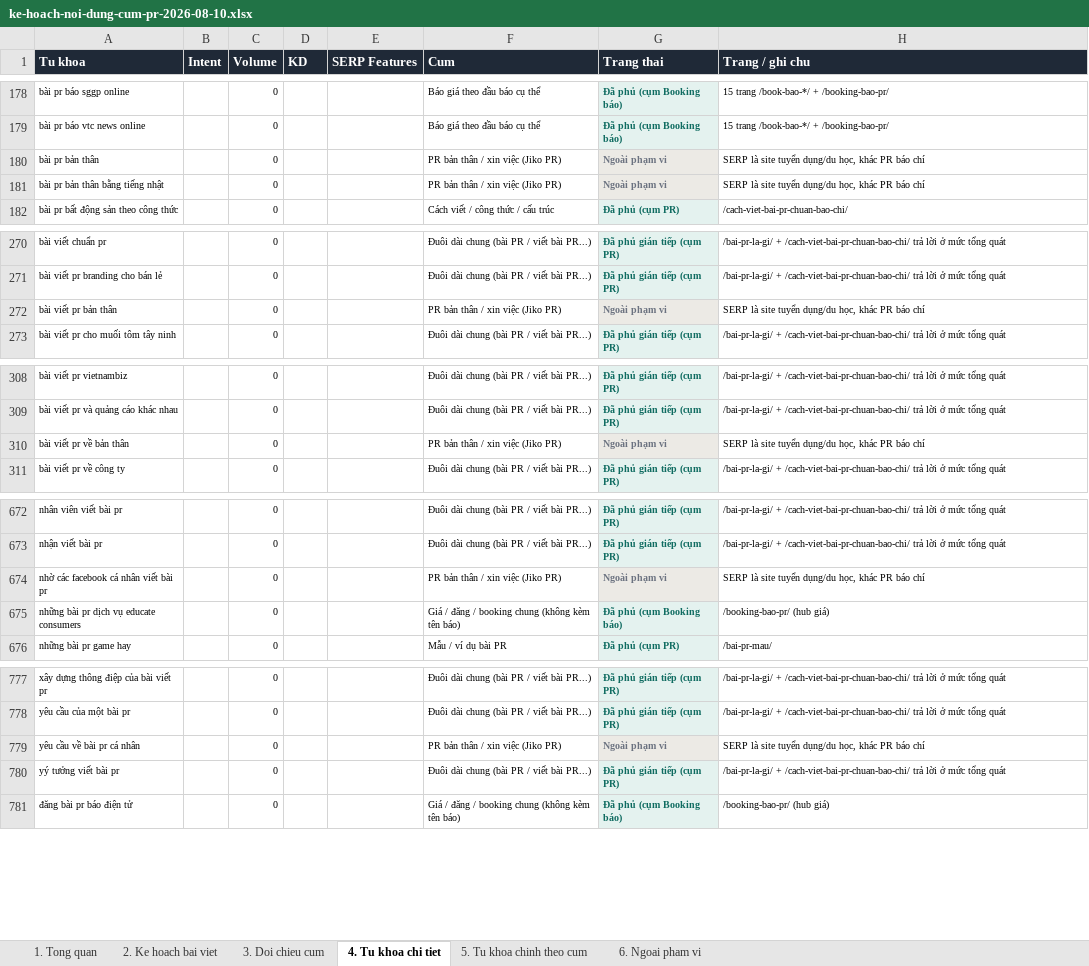
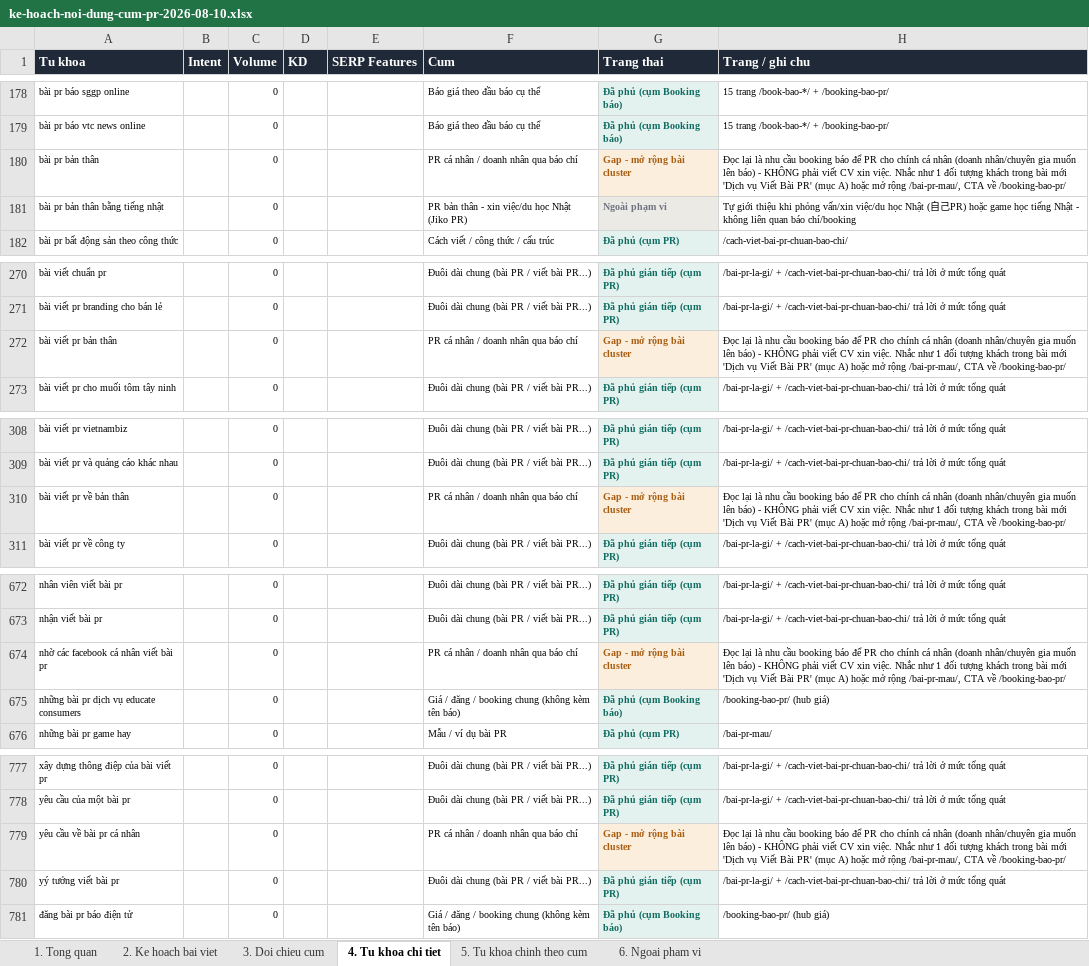
Before and after one commit to paolodinho/digicomvn, an Excel workbook: content/ke-hoach-noi-dung-cum-pr-2026-08-10.xlsx, sheet 4. Tu khoa chi tiet, drawn as a sheet; only a part is shown, gaps mark what is left out; values as stored, in another font and other column widths than the file's, no borders; table styles not drawn; the diff covers the shown part only; the diff names each change by its address in the sheet, - before the commit and + after, or states it on an @@ line.

```diff
--- a/content/ke-hoach-noi-dung-cum-pr-2026-08-10.xlsx (sheet 4. Tu khoa chi tiet)
+++ b/content/ke-hoach-noi-dung-cum-pr-2026-08-10.xlsx (sheet 4. Tu khoa chi tiet)
-F180 (Cum): PR bản thân / xin việc (Jiko PR)
+F180 (Cum): PR cá nhân / doanh nhân qua báo chí
-G180 (Trang thai): Ngoài phạm vi
+G180 (Trang thai): Gap - mở rộng bài cluster
-G180 text colour: #6B7280
+G180 text colour: #A85C10
-H180 (Trang / ghi chu): SERP là site tuyển dụng/du học, khác PR báo chí
+H180 (Trang / ghi chu): Đọc lại là nhu cầu booking báo để PR cho chính cá nhân (doanh nhân/chuyên gia muốn lên báo) - KHÔNG phải viết CV xin việc. Nhắc như 1 đối tượng khách trong bài mới 'Dịch vụ Viết Bài PR' (mục A) hoặc mở rộng /bai-pr-mau/, CTA về /booking-bao-pr/
-F181 (Cum): PR bản thân / xin việc (Jiko PR)
+F181 (Cum): PR bản thân - xin việc/du học Nhật (Jiko PR)
-H181 (Trang / ghi chu): SERP là site tuyển dụng/du học, khác PR báo chí
+H181 (Trang / ghi chu): Tự giới thiệu khi phỏng vấn/xin việc/du học Nhật (自己PR) hoặc game học tiếng Nhật - không liên quan báo chí/booking
-F272 (Cum): PR bản thân / xin việc (Jiko PR)
+F272 (Cum): PR cá nhân / doanh nhân qua báo chí
-G272 (Trang thai): Ngoài phạm vi
+G272 (Trang thai): Gap - mở rộng bài cluster
-G272 text colour: #6B7280
+G272 text colour: #A85C10
-H272 (Trang / ghi chu): SERP là site tuyển dụng/du học, khác PR báo chí
+H272 (Trang / ghi chu): Đọc lại là nhu cầu booking báo để PR cho chính cá nhân (doanh nhân/chuyên gia muốn lên báo) - KHÔNG phải viết CV xin việc. Nhắc như 1 đối tượng khách trong bài mới 'Dịch vụ Viết Bài PR' (mục A) hoặc mở rộng /bai-pr-mau/, CTA về /booking-bao-pr/
-F310 (Cum): PR bản thân / xin việc (Jiko PR)
+F310 (Cum): PR cá nhân / doanh nhân qua báo chí
-G310 (Trang thai): Ngoài phạm vi
+G310 (Trang thai): Gap - mở rộng bài cluster
-G310 text colour: #6B7280
+G310 text colour: #A85C10
-H310 (Trang / ghi chu): SERP là site tuyển dụng/du học, khác PR báo chí
+H310 (Trang / ghi chu): Đọc lại là nhu cầu booking báo để PR cho chính cá nhân (doanh nhân/chuyên gia muốn lên báo) - KHÔNG phải viết CV xin việc. Nhắc như 1 đối tượng khách trong bài mới 'Dịch vụ Viết Bài PR' (mục A) hoặc mở rộng /bai-pr-mau/, CTA về /booking-bao-pr/
-F674 (Cum): PR bản thân / xin việc (Jiko PR)
+F674 (Cum): PR cá nhân / doanh nhân qua báo chí
-G674 (Trang thai): Ngoài phạm vi
+G674 (Trang thai): Gap - mở rộng bài cluster
-G674 text colour: #6B7280
+G674 text colour: #A85C10
-H674 (Trang / ghi chu): SERP là site tuyển dụng/du học, khác PR báo chí
+H674 (Trang / ghi chu): Đọc lại là nhu cầu booking báo để PR cho chính cá nhân (doanh nhân/chuyên gia muốn lên báo) - KHÔNG phải viết CV xin việc. Nhắc như 1 đối tượng khách trong bài mới 'Dịch vụ Viết Bài PR' (mục A) hoặc mở rộng /bai-pr-mau/, CTA về /booking-bao-pr/
-F779 (Cum): PR bản thân / xin việc (Jiko PR)
+F779 (Cum): PR cá nhân / doanh nhân qua báo chí
-G779 (Trang thai): Ngoài phạm vi
+G779 (Trang thai): Gap - mở rộng bài cluster
-G779 text colour: #6B7280
+G779 text colour: #A85C10
-H779 (Trang / ghi chu): SERP là site tuyển dụng/du học, khác PR báo chí
+H779 (Trang / ghi chu): Đọc lại là nhu cầu booking báo để PR cho chính cá nhân (doanh nhân/chuyên gia muốn lên báo) - KHÔNG phải viết CV xin việc. Nhắc như 1 đối tượng khách trong bài mới 'Dịch vụ Viết Bài PR' (mục A) hoặc mở rộng /bai-pr-mau/, CTA về /booking-bao-pr/
```
Also changed, not shown: 4 edited cells elsewhere in this sheet, sheet 5. Tu khoa chinh theo cum, sheet 3. Doi chieu cum, sheet 6. Ngoai pham vi, sheet 1. Tong quan, sheet 2. Ke hoach bai viet, 1 other file.
